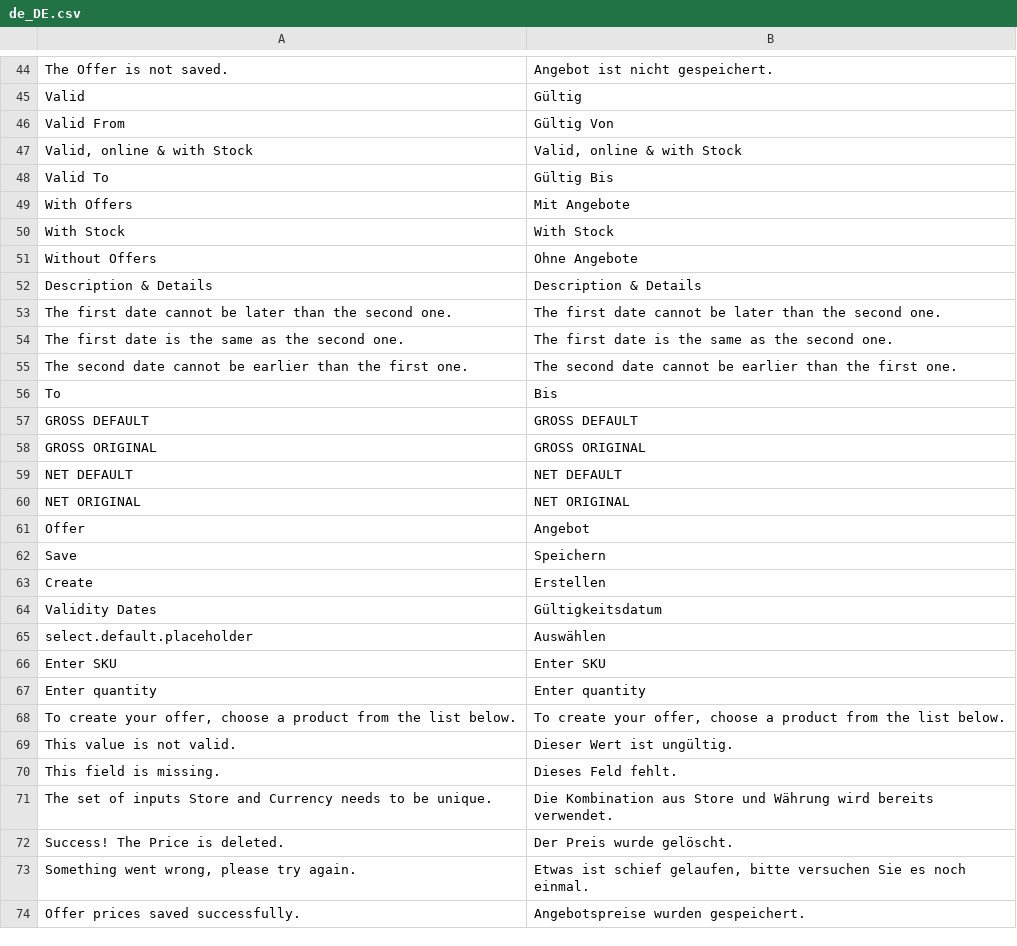
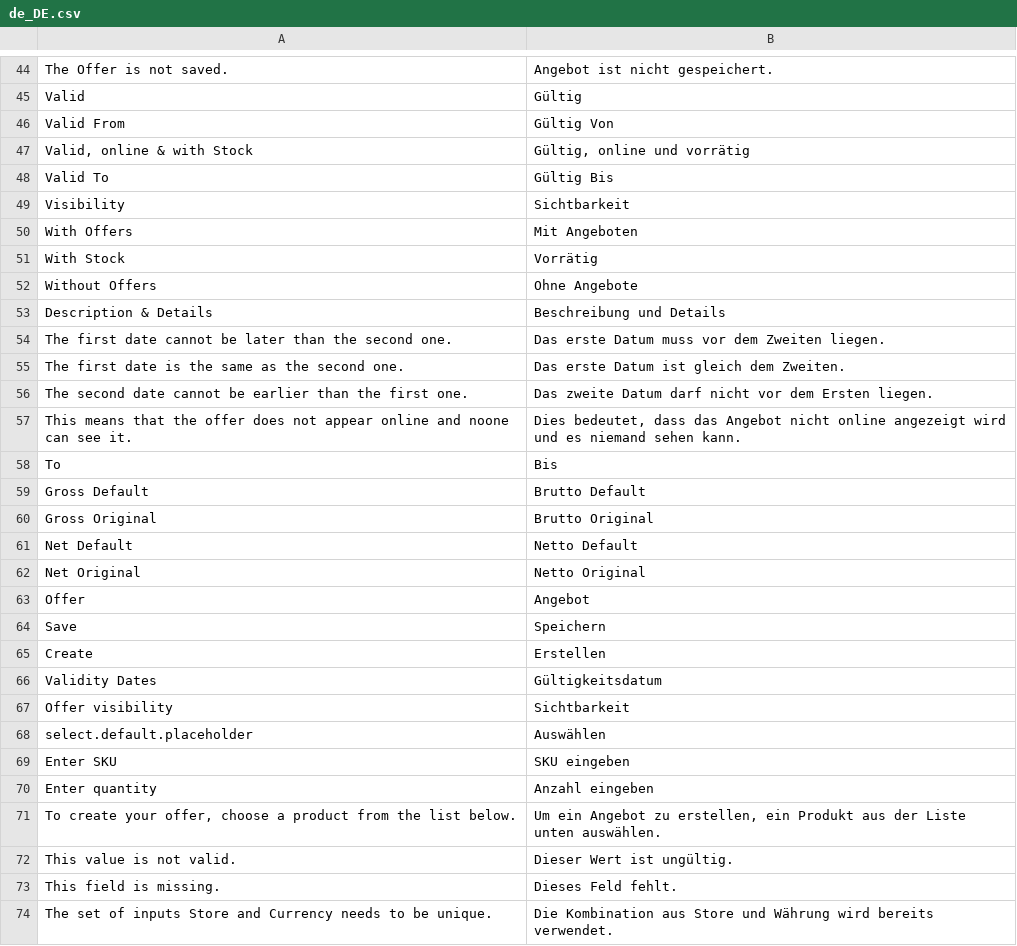
Before and after one commit to spryker/product-offer-merchant-portal-gui, a CSV file: data/translation/Zed/de_DE.csv, drawn as a sheet; only a part is shown, gaps mark what is left out; the shorter side is filled out with more unchanged rows; the diff covers the shown part only.

Commit message:
BO-2193 fixed translations for DE locale. (#7804)
BO-2193 Missing & Improved DE translations

```diff
--- a/data/translation/Zed/de_DE.csv
+++ b/data/translation/Zed/de_DE.csv
@@ -46,16 +46,18 @@ Valid,Gültig
 "Valid From","Gültig Von"
-"Valid, online & with Stock","Valid, online & with Stock"
+"Valid, online & with Stock","Gültig, online und vorrätig"
 "Valid To","Gültig Bis"
-"With Offers","Mit Angebote"
-"With Stock","With Stock"
+Visibility,Sichtbarkeit
+"With Offers","Mit Angeboten"
+"With Stock",Vorrätig
 "Without Offers","Ohne Angebote"
-"Description & Details","Description & Details"
-"The first date cannot be later than the second one.","The first date cannot be later than the second one."
-"The first date is the same as the second one.","The first date is the same as the second one."
-"The second date cannot be earlier than the first one.","The second date cannot be earlier than the first one."
+"Description & Details","Beschreibung und Details"
+"The first date cannot be later than the second one.","Das erste Datum muss vor dem Zweiten liegen."
+"The first date is the same as the second one.","Das erste Datum ist gleich dem Zweiten."
+"The second date cannot be earlier than the first one.","Das zweite Datum darf nicht vor dem Ersten liegen."
+"This means that the offer does not appear online and noone can see it.","Dies bedeutet, dass das Angebot nicht online angezeigt wird und es niemand sehen kann."
 To,Bis
-"GROSS DEFAULT","GROSS DEFAULT"
-"GROSS ORIGINAL","GROSS ORIGINAL"
-"NET DEFAULT","NET DEFAULT"
-"NET ORIGINAL","NET ORIGINAL"
+"Gross Default","Brutto Default"
+"Gross Original","Brutto Original"
+"Net Default","Netto Default"
+"Net Original","Netto Original"
 Offer,Angebot
@@ -64,6 +66,7 @@ Create,Erstellen
 "Validity Dates",Gültigkeitsdatum
+"Offer visibility",Sichtbarkeit
 select.default.placeholder,Auswählen
-"Enter SKU","Enter SKU"
-"Enter quantity","Enter quantity"
-"To create your offer, choose a product from the list below.","To create your offer, choose a product from the list below."
+"Enter SKU","SKU eingeben"
+"Enter quantity","Anzahl eingeben"
+"To create your offer, choose a product from the list below.","Um ein Angebot zu erstellen, ein Produkt aus der Liste unten auswählen."
 "This value is not valid.","Dieser Wert ist ungültig."
```
Also changed, not shown: 3 added rows, 1 removed row and 10 edited cells elsewhere in this file, data/translation/Zed/en_US.csv, 10 other files.
